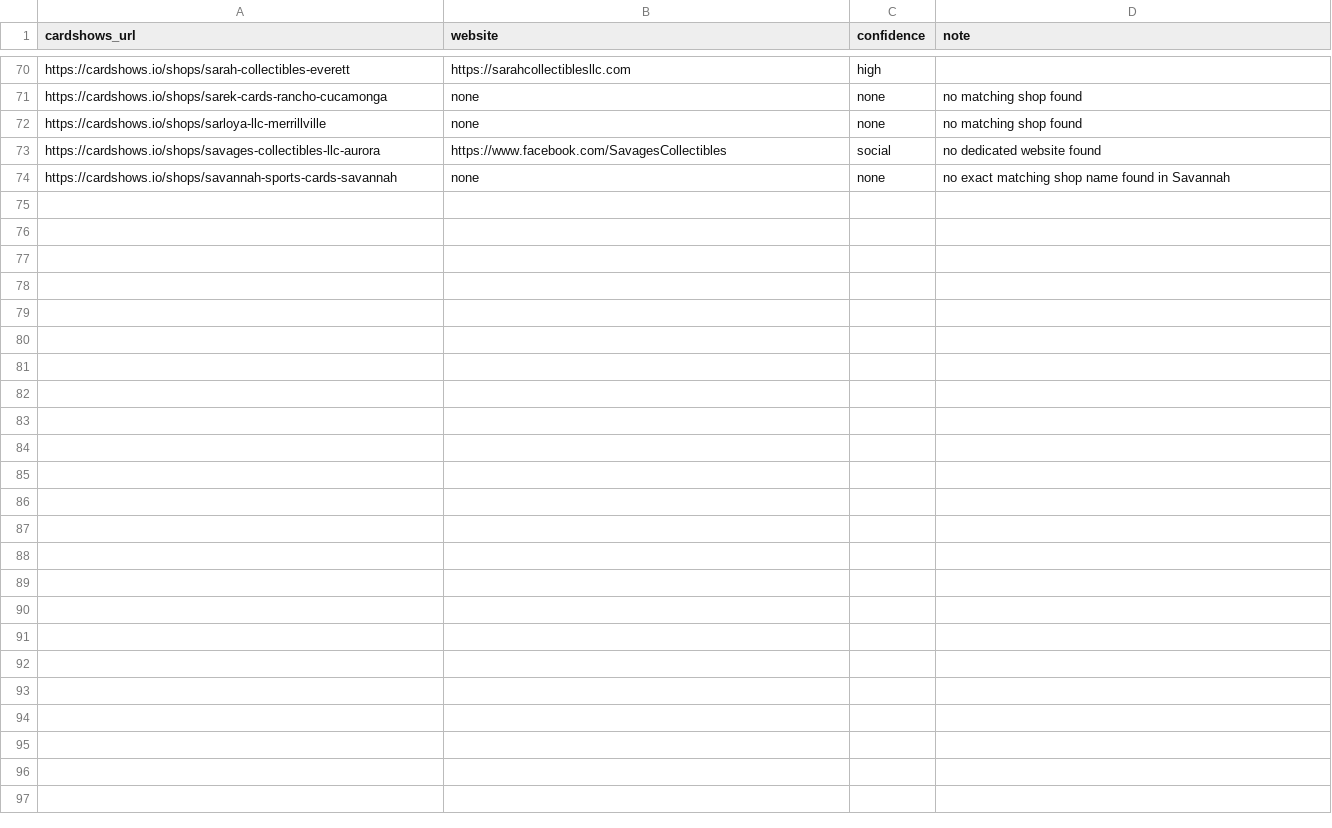
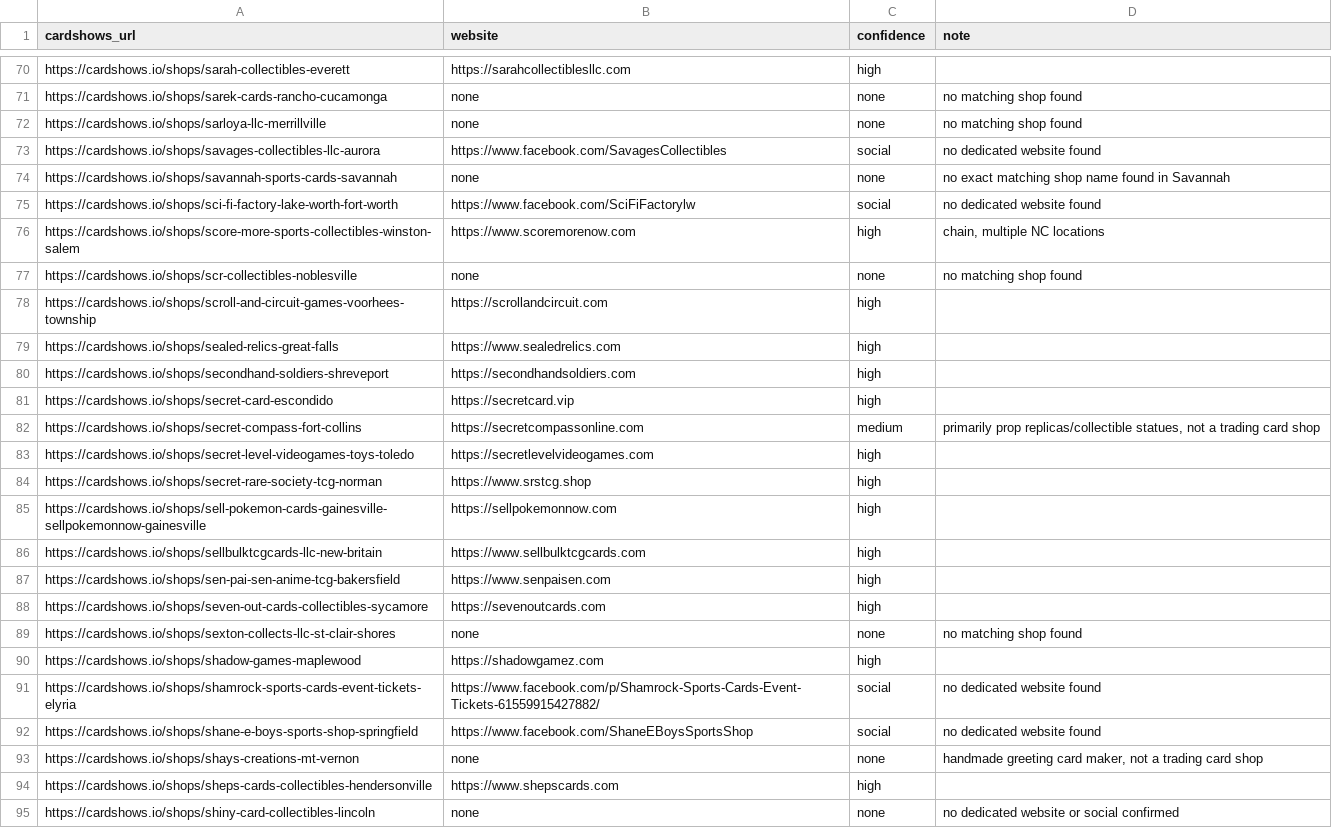
Before and after one commit to rseay-bot/test, a CSV file: results/parts/part_20.csv, drawn as a sheet; only a part is shown, gaps mark what is left out; the diff names each change by its address in the sheet, - before the commit and + after, or states it on an @@ line.

```diff
--- a/results/parts/part_20.csv
+++ b/results/parts/part_20.csv
+row 75: https://cardshows.io/shops/sci-fi-factory-lake-worth-fort-worth | https://www.facebook.com/SciFiFactorylw | social | no dedicated website found
+row 76: https://cardshows.io/shops/score-more-sports-collectibles-winston-salem | https://www.scoremorenow.com | high | chain, multiple NC locations
+row 77: https://cardshows.io/shops/scr-collectibles-noblesville | none | none | no matching shop found
+row 78: https://cardshows.io/shops/scroll-and-circuit-games-voorhees-township | https://scrollandcircuit.com | high
+row 79: https://cardshows.io/shops/sealed-relics-great-falls | https://www.sealedrelics.com | high
+row 80: https://cardshows.io/shops/secondhand-soldiers-shreveport | https://secondhandsoldiers.com | high
+row 81: https://cardshows.io/shops/secret-card-escondido | https://secretcard.vip | high
+row 82: https://cardshows.io/shops/secret-compass-fort-collins | https://secretcompassonline.com | medium | primarily prop replicas/collectible statues, not a trading card shop
+row 83: https://cardshows.io/shops/secret-level-videogames-toys-toledo | https://secretlevelvideogames.com | high
+row 84: https://cardshows.io/shops/secret-rare-society-tcg-norman | https://www.srstcg.shop | high
+row 85: https://cardshows.io/shops/sell-pokemon-cards-gainesville-sellpokemonnow-gainesville | https://sellpokemonnow.com | high
+row 86: https://cardshows.io/shops/sellbulktcgcards-llc-new-britain | https://www.sellbulktcgcards.com | high
+row 87: https://cardshows.io/shops/sen-pai-sen-anime-tcg-bakersfield | https://www.senpaisen.com | high
+row 88: https://cardshows.io/shops/seven-out-cards-collectibles-sycamore | https://sevenoutcards.com | high
+row 89: https://cardshows.io/shops/sexton-collects-llc-st-clair-shores | none | none | no matching shop found
+row 90: https://cardshows.io/shops/shadow-games-maplewood | https://shadowgamez.com | high
+row 91: https://cardshows.io/shops/shamrock-sports-cards-event-tickets-elyria | https://www.facebook.com/p/Shamrock-Sports-Cards-Event-Tickets-61559915427882/ | social | no dedicated website found
+row 92: https://cardshows.io/shops/shane-e-boys-sports-shop-springfield | https://www.facebook.com/ShaneEBoysSportsShop | social | no dedicated website found
+row 93: https://cardshows.io/shops/shays-creations-mt-vernon | none | none | handmade greeting card maker, not a trading card shop
+row 94: https://cardshows.io/shops/sheps-cards-collectibles-hendersonville | https://www.shepscards.com | high
+row 95: https://cardshows.io/shops/shiny-card-collectibles-lincoln | none | none | no dedicated website or social confirmed
```
Also changed, not shown: results/parts/part_16.csv, results/parts/part_17.csv, 7 other files.
